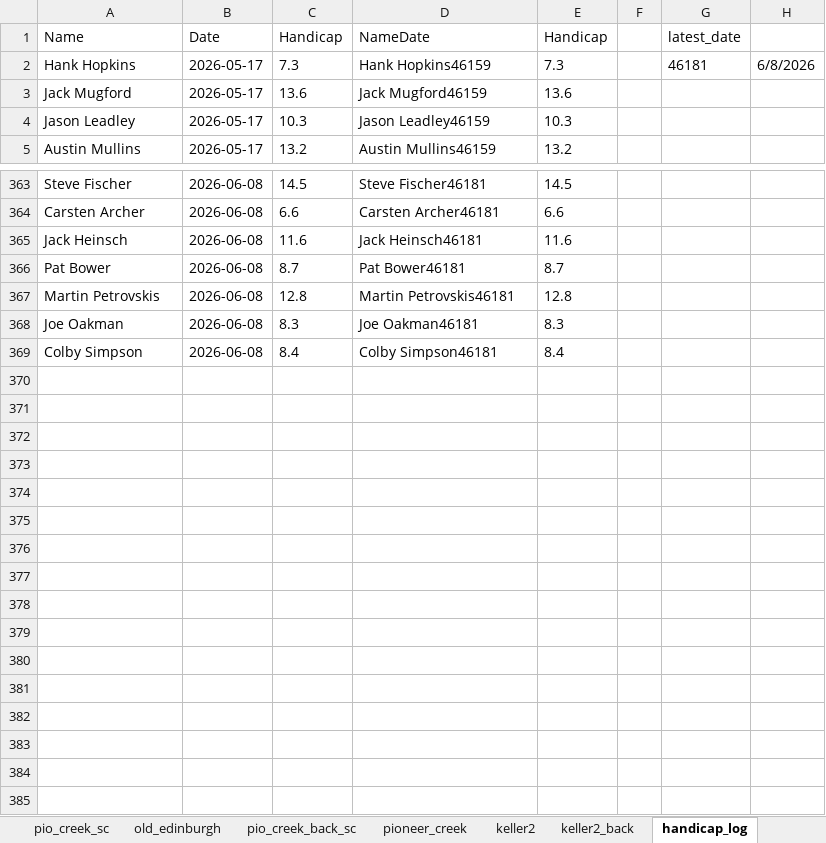
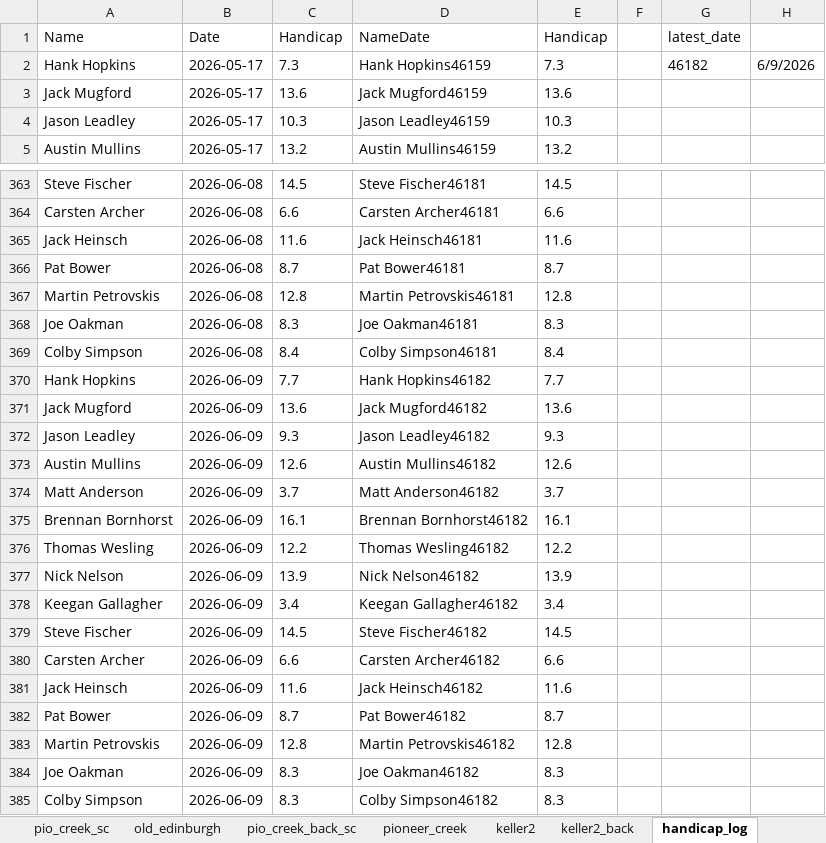
Before and after one commit to hankhopkins/sagl, an Excel workbook: data/Stone_Arch_Golf_League_Data_2026.xlsx, sheet handicap_log, drawn as a sheet; only a part is shown, gaps mark what is left out; values as stored, in another font and other column widths than the file's, no borders; the diff names each change by its address in the sheet, - before the commit and + after, or states it on an @@ line.

```diff
--- a/data/Stone_Arch_Golf_League_Data_2026.xlsx (sheet handicap_log)
+++ b/data/Stone_Arch_Golf_League_Data_2026.xlsx (sheet handicap_log)
-G2 (latest_date): 46181
+G2 (latest_date): 46182
-H2: 6/8/2026
+H2: 6/9/2026
+row 370: Hank Hopkins | 2026-06-09 | 7.7 | Hank Hopkins46182 | 7.7
+row 371: Jack Mugford | 2026-06-09 | 13.6 | Jack Mugford46182 | 13.6
+row 372: Jason Leadley | 2026-06-09 | 9.3 | Jason Leadley46182 | 9.3
+row 373: Austin Mullins | 2026-06-09 | 12.6 | Austin Mullins46182 | 12.6
+row 374: Matt Anderson | 2026-06-09 | 3.7 | Matt Anderson46182 | 3.7
+row 375: Brennan Bornhorst | 2026-06-09 | 16.1 | Brennan Bornhorst46182 | 16.1
+row 376: Thomas Wesling | 2026-06-09 | 12.2 | Thomas Wesling46182 | 12.2
+row 377: Nick Nelson | 2026-06-09 | 13.9 | Nick Nelson46182 | 13.9
+row 378: Keegan Gallagher | 2026-06-09 | 3.4 | Keegan Gallagher46182 | 3.4
+row 379: Steve Fischer | 2026-06-09 | 14.5 | Steve Fischer46182 | 14.5
+row 380: Carsten Archer | 2026-06-09 | 6.6 | Carsten Archer46182 | 6.6
+row 381: Jack Heinsch | 2026-06-09 | 11.6 | Jack Heinsch46182 | 11.6
+row 382: Pat Bower | 2026-06-09 | 8.7 | Pat Bower46182 | 8.7
+row 383: Martin Petrovskis | 2026-06-09 | 12.8 | Martin Petrovskis46182 | 12.8
+row 384: Joe Oakman | 2026-06-09 | 8.3 | Joe Oakman46182 | 8.3
+row 385: Colby Simpson | 2026-06-09 | 8.3 | Colby Simpson46182 | 8.3
```
Also changed, not shown: sheet league_scoring_record, sheet handicap_log_ghin, sheet keller, sheet handi_track_data, sheet league_handicap, sheet individual_s1, 22 more sheets, other sheet tabs, 1 other file.
